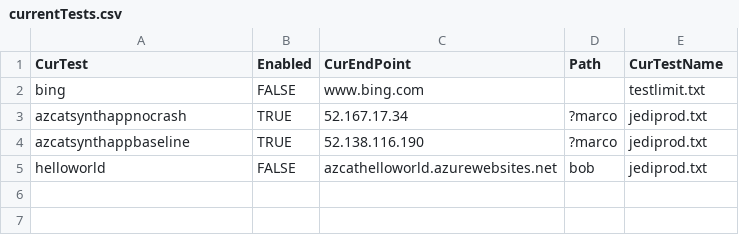
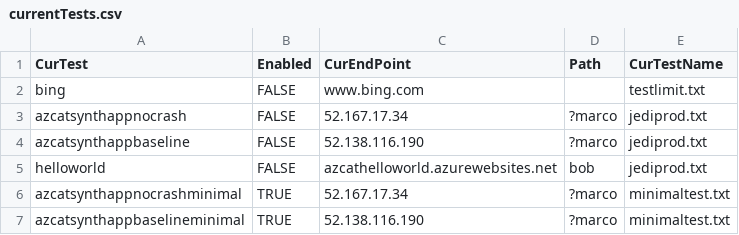
Before and after one commit to albertwo1978/LaaS, a CSV file: temp/testDefs/currentTests.csv, drawn as a sheet.

```diff
--- a/temp/testDefs/currentTests.csv
+++ b/temp/testDefs/currentTests.csv
@@ -2,4 +2,6 @@ CurTest,  Enabled, CurEndPoint,Path, CurTestName
 bing,FALSE,www.bing.com,,testlimit.txt
-azcatsynthappnocrash,TRUE,52.167.17.34,?marco,jediprod.txt
-azcatsynthappbaseline,TRUE,52.138.116.190,?marco,jediprod.txt
+azcatsynthappnocrash,FALSE,52.167.17.34,?marco,jediprod.txt
+azcatsynthappbaseline,FALSE,52.138.116.190,?marco,jediprod.txt
 helloworld,FALSE,azcathelloworld.azurewebsites.net,bob,jediprod.txt
+azcatsynthappnocrashminimal,TRUE,52.167.17.34,?marco,minimaltest.txt
+azcatsynthappbaselineminimal,TRUE,52.138.116.190,?marco,minimaltest.txt
```
Also changed, not shown: 3 other files.
